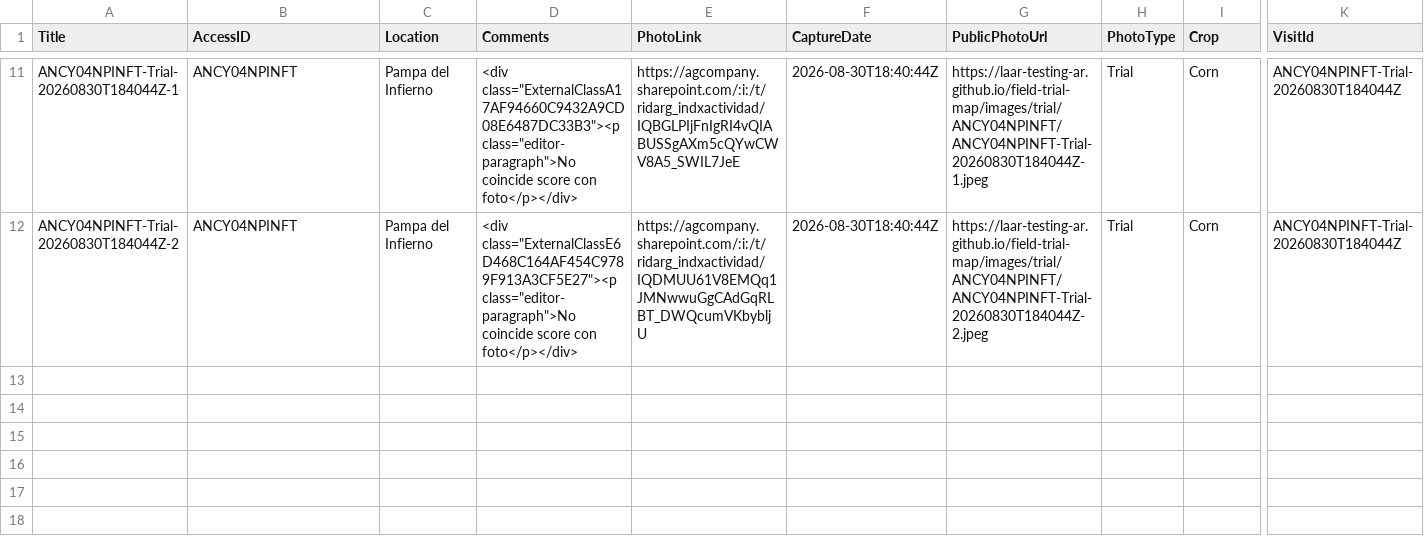
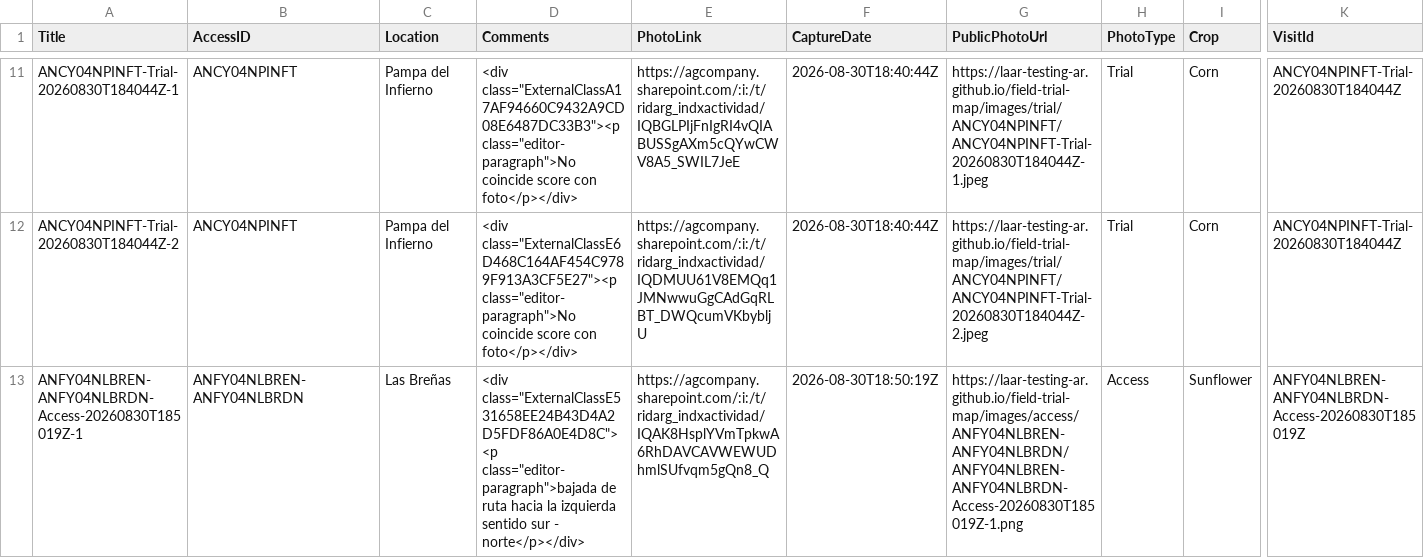
Before and after one commit to LAAR-TESTING-AR/field-trial-map, a CSV file: AccessPhotos.csv, drawn as a sheet; only a part is shown, gaps mark what is left out; rows hold the shown columns only; the diff names each change by its address in the sheet, - before the commit and + after, or states it on an @@ line.

Commit message:
Update AccessPhotos.csv from Field Photos

```diff
--- a/AccessPhotos.csv
+++ b/AccessPhotos.csv
+row 13: ANFY04NLBREN-ANFY04NLBRDN-Access-20260830T185019Z-1 | ANFY04NLBREN-ANFY04NLBRDN | Las Breñas | <div class="ExternalClassE531658EE24B43D4A2D5FDF86A0E4D8C"><p class="editor-paragraph">bajada de ruta hacia la izquierda sentido sur - norte</p></div> | https://agcompany.sharepoint.com/:i:/t/ridarg_indxactividad/IQAK8HsplYVmTpkwA6RhDAVCAVWEWUDhmlSUfvqm5gQn8_Q | 2026-08-30T18:50:19Z | https://laar-testing-ar.github.io/field-trial-map/images/access/ANFY04NLBREN-ANFY04NLBRDN/ANFY04NLBREN-ANFY04NLBRDN-Access-20260830T185019Z-1.png | Access | Sunflower | ANFY04NLBREN-ANFY04NLBRDN-Access-20260830T185019Z
```
